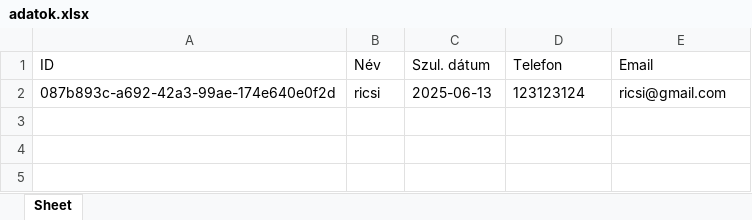
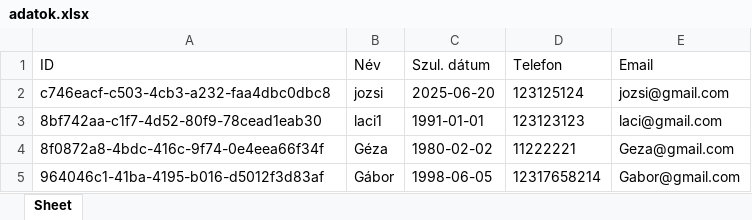
Before and after one commit to Mark0602/masszor-manager-program, an Excel workbook: data/adatok.xlsx, sheet Sheet, drawn as a sheet; values as stored, in another font and other column widths than the file's, no borders; removed rows and columns are numbered as before the commit, all else as after; the diff names each change by its address in the sheet, - before the commit and + after, or states it on an @@ line.

```diff
--- a/data/adatok.xlsx (sheet Sheet)
+++ b/data/adatok.xlsx (sheet Sheet)
-row 2: 087b893c-a692-42a3-99ae-174e640e0f2d | ricsi | 2025-06-13 | 123123124 | ricsi@gmail.com
+row 2: c746eacf-c503-4cb3-a232-faa4dbc0dbc8 | jozsi | 2025-06-20 | 123125124 | jozsi@gmail.com
+row 3: 8bf742aa-c1f7-4d52-80f9-78cead1eab30 | laci1 | 1991-01-01 | 123123123 | laci@gmail.com
+row 4: 8f0872a8-4bdc-416c-9f74-0e4eea66f34f | Géza | 1980-02-02 | 11222221 | Geza@gmail.com
+row 5: 964046c1-41ba-4195-b016-d5012f3d83af | Gábor | 1998-06-05 | 12317658214 | Gabor@gmail.com
```
Also changed, not shown: data/idopontok.xlsx, 2 other files.
